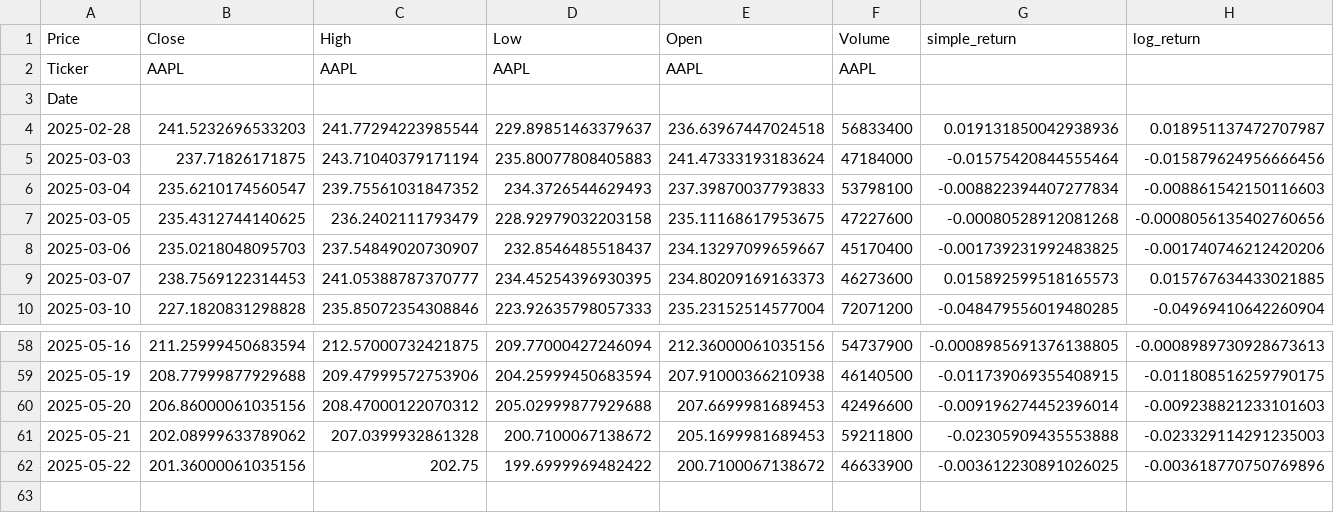
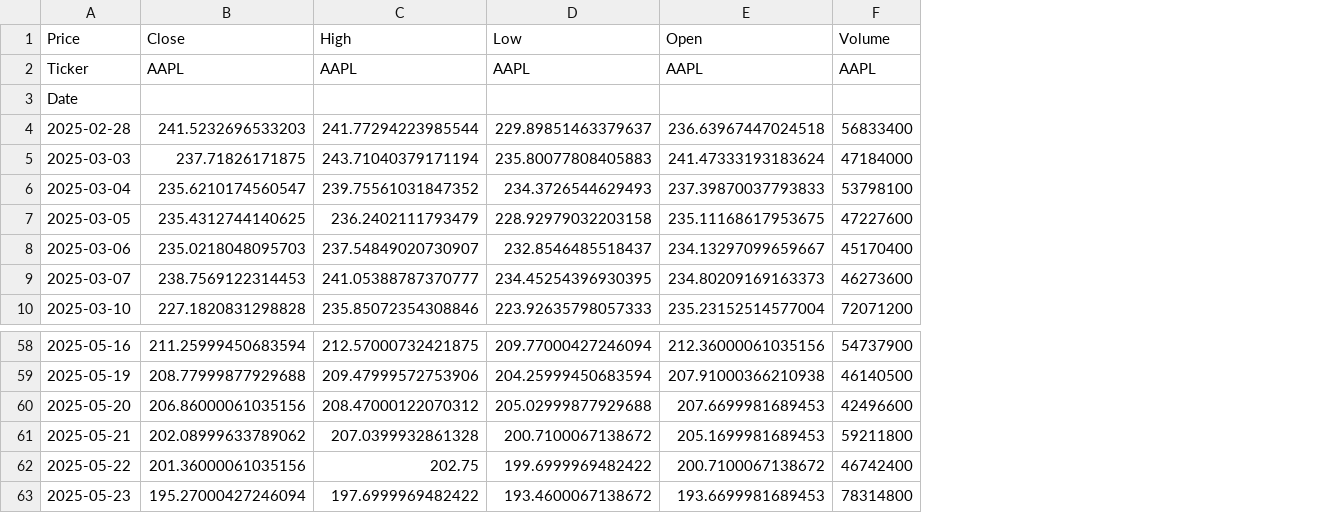
Before and after one commit to soham29640/Volatility_Predictor_App, a CSV file: data/raw/AAPL.csv, drawn as a sheet; only a part is shown, gaps mark what is left out; removed rows and columns are numbered as before the commit, all else as after; the diff names each change by its address in the sheet, - before the commit and + after, or states it on an @@ line.

```diff
--- a/data/raw/AAPL.csv
+++ b/data/raw/AAPL.csv
-column G (simple_return), rows 4-10: 0.019131850042938936 | -0.01575420844555464 | -0.008822394407277834 | -0.00080528912081268 | -0.001739231992483825 | 0.015892599518165573 | -0.048479556019480285; rows 58-62: -0.0008985691376138805 | -0.011739069355408915 | -0.009196274452396014 | -0.02305909435553888 | -0.003612230891026025
-column H (log_return), rows 4-10: 0.018951137472707987 | -0.015879624956666456 | -0.008861542150116603 | -0.0008056135402760656 | -0.001740746212420206 | 0.015767634433021885 | -0.04969410642260904; rows 58-62: -0.0008989730928673613 | -0.011808516259790175 | -0.009238821233101603 | -0.023329114291235003 | -0.003618770750769896
-F62 (Volume): 46633900
+F62 (Volume): 46742400
+row 63: 2025-05-23 | 195.27000427246094 | 197.6999969482422 | 193.4600067138672 | 193.6699981689453 | 78314800
```
Also changed, not shown: 25 other files.
